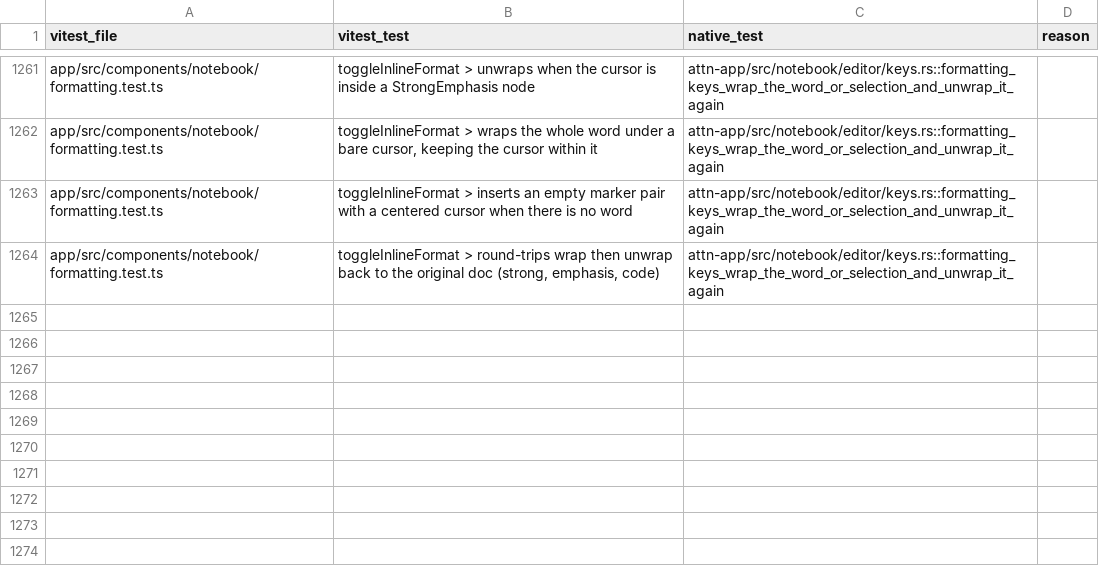
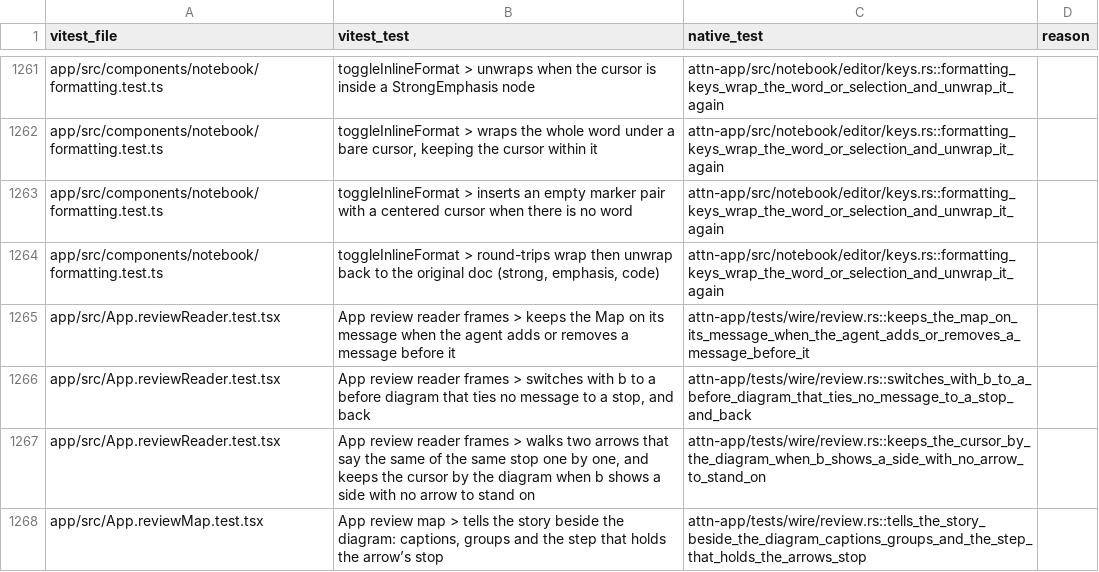
Before and after one commit to SolenesInc/attn, a TSV file: native/parity/wire.tsv, drawn as a sheet; only a part is shown, gaps mark what is left out; the diff names each change by its address in the sheet, - before the commit and + after, or states it on an @@ line.

```diff
--- a/native/parity/wire.tsv
+++ b/native/parity/wire.tsv
+row 1265: app/src/App.reviewReader.test.tsx | App review reader frames > keeps the Map on its message when the agent adds or removes a message before it | attn-app/tests/wire/review.rs::keeps_the_map_on_its_message_when_the_agent_adds_or_removes_a_message_before_it
+row 1266: app/src/App.reviewReader.test.tsx | App review reader frames > switches with b to a before diagram that ties no message to a stop, and back | attn-app/tests/wire/review.rs::switches_with_b_to_a_before_diagram_that_ties_no_message_to_a_stop_and_back
+row 1267: app/src/App.reviewReader.test.tsx | App review reader frames > walks two arrows that say the same of the same stop one by one, and keeps the cursor by the diagram when b shows a side with no arrow to stand on | attn-app/tests/wire/review.rs::keeps_the_cursor_by_the_diagram_when_b_shows_a_side_with_no_arrow_to_stand_on
+row 1268: app/src/App.reviewMap.test.tsx | App review map > tells the story beside the diagram: captions, groups and the step that holds the arrow’s stop | attn-app/tests/wire/review.rs::tells_the_story_beside_the_diagram_captions_groups_and_the_step_that_holds_the_arrows_stop
```
Also changed, not shown: 6 other files.
